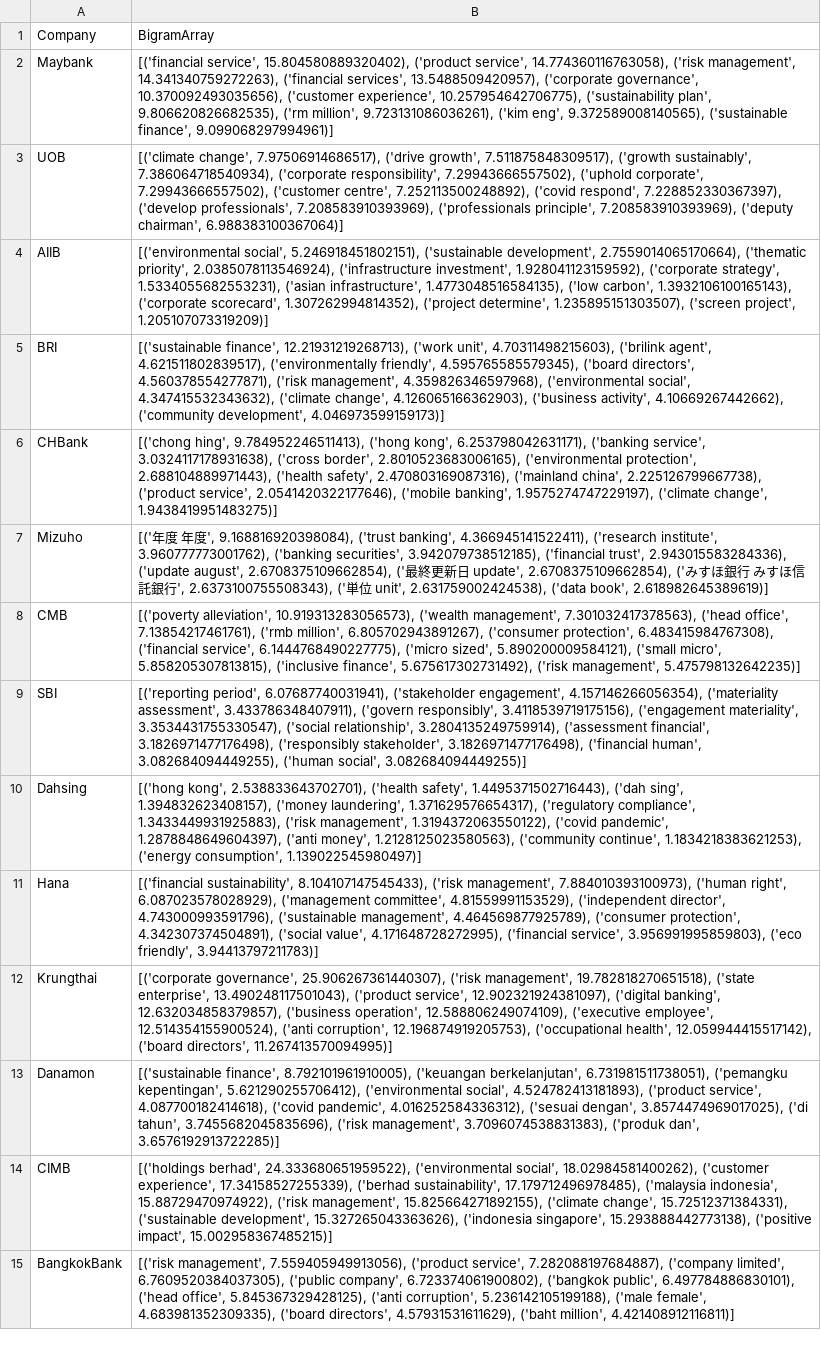
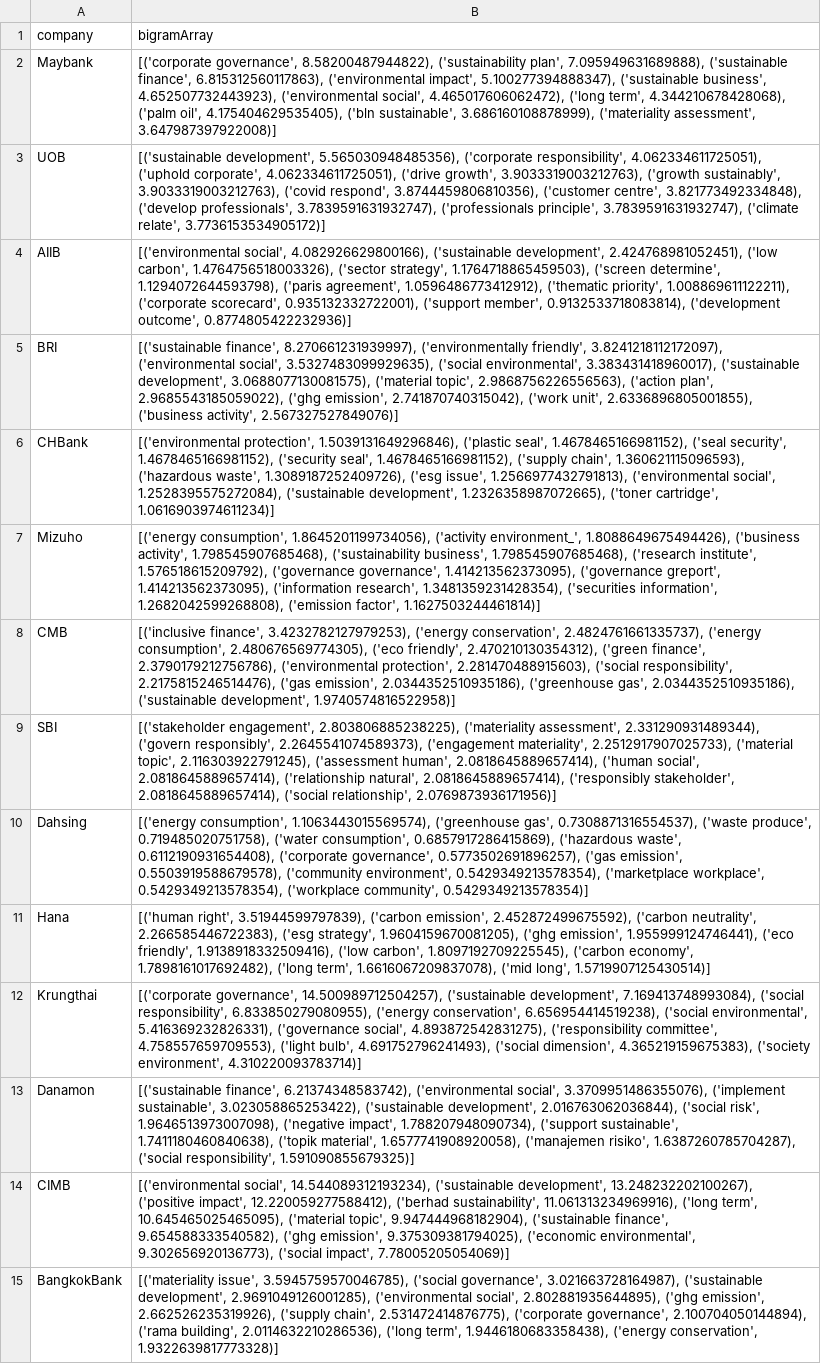
Before and after one commit to cl-xy/bt4103_esg, a CSV file: data/bigram_df.csv, drawn as a sheet; only a part is shown; the diff covers the shown part only; the diff names each change by its address in the sheet, - before the commit and + after, or states it on an @@ line.

Commit message:
rerun bigram analysis on e_text

```diff
--- a/data/bigram_df.csv
+++ b/data/bigram_df.csv
-A1: Company
+A1: company
-B1: BigramArray
+B1: bigramArray
-B2 (bigramArray): [('financial service', 15.804580889320402), ('product service', 14.774360116763058), ('risk management', 14.341340759272263), ('financial services', 13.5488509420957), ('corporate governance', 10.370092493035656), ('customer experience', 10.257954642706775), ('sustainability plan', 9.806620826682535), ('rm million', 9.723131086036261), ('kim eng', 9.372589008140565), ('sustainable finance', 9.099068297994961)]
+B2 (bigramArray): [('corporate governance', 8.58200487944822), ('sustainability plan', 7.095949631689888), ('sustainable finance', 6.815312560117863), ('environmental impact', 5.100277394888347), ('sustainable business', 4.652507732443923), ('environmental social', 4.465017606062472), ('long term', 4.344210678428068), ('palm oil', 4.175404629535405), ('bln sustainable', 3.686160108878999), ('materiality assessment', 3.647987397922008)]
-B3 (bigramArray): [('climate change', 7.97506914686517), ('drive growth', 7.511875848309517), ('growth sustainably', 7.386064718540934), ('corporate responsibility', 7.29943666557502), ('uphold corporate', 7.29943666557502), ('customer centre', 7.252113500248892), ('covid respond', 7.228852330367397), ('develop professionals', 7.208583910393969), ('professionals principle', 7.208583910393969), ('deputy chairman', 6.988383100367064)]
+B3 (bigramArray): [('sustainable development', 5.565030948485356), ('corporate responsibility', 4.062334611725051), ('uphold corporate', 4.062334611725051), ('drive growth', 3.9033319003212763), ('growth sustainably', 3.9033319003212763), ('covid respond', 3.8744459806810356), ('customer centre', 3.821773492334848), ('develop professionals', 3.7839591631932747), ('professionals principle', 3.7839591631932747), ('climate relate', 3.7736153534905172)]
-B4 (bigramArray): [('environmental social', 5.246918451802151), ('sustainable development', 2.7559014065170664), ('thematic priority', 2.0385078113546924), ('infrastructure investment', 1.928041123159592), ('corporate strategy', 1.5334055682553231), ('asian infrastructure', 1.4773048516584135), ('low carbon', 1.3932106100165143), ('corporate scorecard', 1.307262994814352), ('project determine', 1.235895151303507), ('screen project', 1.205107073319209)]
+B4 (bigramArray): [('environmental social', 4.082926629800166), ('sustainable development', 2.424768981052451), ('low carbon', 1.4764756518003326), ('sector strategy', 1.1764718865459503), ('screen determine', 1.1294072644593798), ('paris agreement', 1.0596486773412912), ('thematic priority', 1.008869611122211), ('corporate scorecard', 0.935132332722001), ('support member', 0.9132533718083814), ('development outcome', 0.8774805422232936)]
-B5 (bigramArray): [('sustainable finance', 12.21931219268713), ('work unit', 4.70311498215603), ('brilink agent', 4.621511802839517), ('environmentally friendly', 4.595765585579345), ('board directors', 4.560378554277871), ('risk management', 4.359826346597968), ('environmental social', 4.347415532343632), ('climate change', 4.126065166362903), ('business activity', 4.10669267442662), ('community development', 4.046973599159173)]
+B5 (bigramArray): [('sustainable finance', 8.270661231939997), ('environmentally friendly', 3.8241218112172097), ('environmental social', 3.5327483099929635), ('social environmental', 3.383431418960017), ('sustainable development', 3.0688077130081575), ('material topic', 2.9868756226556563), ('action plan', 2.9685543185059022), ('ghg emission', 2.741870740315042), ('work unit', 2.6336896805001855), ('business activity', 2.567327527849076)]
-B6 (bigramArray): [('chong hing', 9.784952246511413), ('hong kong', 6.253798042631171), ('banking service', 3.0324117178931638), ('cross border', 2.8010523683006165), ('environmental protection', 2.688104889971443), ('health safety', 2.470803169087316), ('mainland china', 2.225126799667738), ('product service', 2.0541420322177646), ('mobile banking', 1.9575274747229197), ('climate change', 1.9438419951483275)]
+B6 (bigramArray): [('environmental protection', 1.5039131649296846), ('plastic seal', 1.4678465166981152), ('seal security', 1.4678465166981152), ('security seal', 1.4678465166981152), ('supply chain', 1.360621115096593), ('hazardous waste', 1.3089187252409726), ('esg issue', 1.2566977432791813), ('environmental social', 1.2528395575272084), ('sustainable development', 1.2326358987072665), ('toner cartridge', 1.0616903974611234)]
-B7 (bigramArray): [('年度 年度', 9.168816920398084), ('trust banking', 4.366945141522411), ('research institute', 3.960777773001762), ('banking securities', 3.942079738512185), ('financial trust', 2.943015583284336), ('update august', 2.6708375109662854), ('最終更新日 update', 2.6708375109662854), ('みすほ銀行 みすほ信託銀行', 2.6373100755508343), ('単位 unit', 2.631759002424538), ('data book', 2.618982645389619)]
+B7 (bigramArray): [('energy consumption', 1.8645201199734056), ('activity environment_', 1.8088649675494426), ('business activity', 1.798545907685468), ('sustainability business', 1.798545907685468), ('research institute', 1.576518615209792), ('governance governance', 1.414213562373095), ('governance greport', 1.414213562373095), ('information research', 1.3481359231428354), ('securities information', 1.2682042599268808), ('emission factor', 1.1627503244461814)]
-B8 (bigramArray): [('poverty alleviation', 10.919313283056573), ('wealth management', 7.301032417378563), ('head office', 7.13854217461761), ('rmb million', 6.805702943891267), ('consumer protection', 6.483415984767308), ('financial service', 6.1444768490227775), ('micro sized', 5.890200009584121), ('small micro', 5.858205307813815), ('inclusive finance', 5.675617302731492), ('risk management', 5.475798132642235)]
+B8 (bigramArray): [('inclusive finance', 3.4232782127979253), ('energy conservation', 2.4824761661335737), ('energy consumption', 2.480676569774305), ('eco friendly', 2.470210130354312), ('green finance', 2.3790179212756786), ('environmental protection', 2.281470488915603), ('social responsibility', 2.2175815246514476), ('gas emission', 2.0344352510935186), ('greenhouse gas', 2.0344352510935186), ('sustainable development', 1.9740574816522958)]
-B9 (bigramArray): [('reporting period', 6.07687740031941), ('stakeholder engagement', 4.157146266056354), ('materiality assessment', 3.433786348407911), ('govern responsibly', 3.4118539719175156), ('engagement materiality', 3.3534431755330547), ('social relationship', 3.2804135249759914), ('assessment financial', 3.1826971477176498), ('responsibly stakeholder', 3.1826971477176498), ('financial human', 3.082684094449255), ('human social', 3.082684094449255)]
+B9 (bigramArray): [('stakeholder engagement', 2.803806885238225), ('materiality assessment', 2.331290931489344), ('govern responsibly', 2.2645541074589373), ('engagement materiality', 2.2512917907025733), ('material topic', 2.116303922791245), ('assessment human', 2.0818645889657414), ('human social', 2.0818645889657414), ('relationship natural', 2.0818645889657414), ('responsibly stakeholder', 2.0818645889657414), ('social relationship', 2.0769873936171956)]
-B10 (bigramArray): [('hong kong', 2.538833643702701), ('health safety', 1.4495371502716443), ('dah sing', 1.394832623408157), ('money laundering', 1.371629576654317), ('regulatory compliance', 1.3433449931925883), ('risk management', 1.3194372063550122), ('covid pandemic', 1.2878848649604397), ('anti money', 1.2128125023580563), ('community continue', 1.1834218383621253), ('energy consumption', 1.139022545980497)]
+B10 (bigramArray): [('energy consumption', 1.1063443015569574), ('greenhouse gas', 0.7308871316554537), ('waste produce', 0.719485020751758), ('water consumption', 0.6857917286415869), ('hazardous waste', 0.6112190931654408), ('corporate governance', 0.5773502691896257), ('gas emission', 0.5503919588679578), ('community environment', 0.5429349213578354), ('marketplace workplace', 0.5429349213578354), ('workplace community', 0.5429349213578354)]
-B11 (bigramArray): [('financial sustainability', 8.104107147545433), ('risk management', 7.884010393100973), ('human right', 6.087023578028929), ('management committee', 4.81559991153529), ('independent director', 4.743000993591796), ('sustainable management', 4.464569877925789), ('consumer protection', 4.342307374504891), ('social value', 4.171648728272995), ('financial service', 3.956991995859803), ('eco friendly', 3.94413797211783)]
+B11 (bigramArray): [('human right', 3.51944599797839), ('carbon emission', 2.452872499675592), ('carbon neutrality', 2.266585446722383), ('esg strategy', 1.9604159670081205), ('ghg emission', 1.955999124746441), ('eco friendly', 1.9138918332509416), ('low carbon', 1.8097192709225545), ('carbon economy', 1.7898161017692482), ('long term', 1.6616067209837078), ('mid long', 1.5719907125430514)]
-B12 (bigramArray): [('corporate governance', 25.906267361440307), ('risk management', 19.782818270651518), ('state enterprise', 13.490248117501043), ('product service', 12.902321924381097), ('digital banking', 12.632034858379857), ('business operation', 12.588806249074109), ('executive employee', 12.514354155900524), ('anti corruption', 12.196874919205753), ('occupational health', 12.059944415517142), ('board directors', 11.267413570094995)]
+B12 (bigramArray): [('corporate governance', 14.500989712504257), ('sustainable development', 7.169413748993084), ('social responsibility', 6.833850279080955), ('energy conservation', 6.656954414519238), ('social environmental', 5.416369232826331), ('governance social', 4.893872542831275), ('responsibility committee', 4.758557659709553), ('light bulb', 4.691752796241493), ('social dimension', 4.365219159675383), ('society environment', 4.310220093783714)]
-B13 (bigramArray): [('sustainable finance', 8.792101961910005), ('keuangan berkelanjutan', 6.731981511738051), ('pemangku kepentingan', 5.621290255706412), ('environmental social', 4.524782413181893), ('product service', 4.087700182414618), ('covid pandemic', 4.016252584336312), ('sesuai dengan', 3.8574474969017025), ('di tahun', 3.7455682045835696), ('risk management', 3.7096074538831383), ('produk dan', 3.6576192913722285)]
+B13 (bigramArray): [('sustainable finance', 6.21374348583742), ('environmental social', 3.3709951486355076), ('implement sustainable', 3.023058865253422), ('sustainable development', 2.016763062036844), ('social risk', 1.9646513973007098), ('negative impact', 1.788207948090734), ('support sustainable', 1.7411180460840638), ('topik material', 1.6577741908920058), ('manajemen risiko', 1.6387260785704287), ('social responsibility', 1.591090855679325)]
-B14 (bigramArray): [('holdings berhad', 24.333680651959522), ('environmental social', 18.02984581400262), ('customer experience', 17.34158527255339), ('berhad sustainability', 17.179712496978485), ('malaysia indonesia', 15.88729470974922), ('risk management', 15.825664271892155), ('climate change', 15.72512371384331), ('sustainable development', 15.327265043363626), ('indonesia singapore', 15.293888442773138), ('positive impact', 15.002958367485215)]
+B14 (bigramArray): [('environmental social', 14.544089312193234), ('sustainable development', 13.248232202100267), ('positive impact', 12.220059277588412), ('berhad sustainability', 11.061313234969916), ('long term', 10.645465025465095), ('material topic', 9.947444968182904), ('sustainable finance', 9.654588333540582), ('ghg emission', 9.375309381794025), ('economic environmental', 9.302656920136773), ('social impact', 7.78005205054069)]
-B15 (bigramArray): [('risk management', 7.559405949913056), ('product service', 7.282088197684887), ('company limited', 6.7609520384037305), ('public company', 6.723374061900802), ('bangkok public', 6.497784886830101), ('head office', 5.845367329428125), ('anti corruption', 5.236142105199188), ('male female', 4.683981352309335), ('board directors', 4.57931531611629), ('baht million', 4.421408912116811)]
+B15 (bigramArray): [('materiality issue', 3.5945759570046785), ('social governance', 3.021663728164987), ('sustainable development', 2.9691049126001285), ('environmental social', 2.802881935644895), ('ghg emission', 2.662526235319926), ('supply chain', 2.531472414876775), ('corporate governance', 2.100704050144894), ('rama building', 2.0114632210286536), ('long term', 1.9446180683358438), ('energy conservation', 1.9322639817773328)]
```
Also changed, not shown: 1 added row, 1 removed row and 110 edited cells elsewhere in this file, 2 other files.
